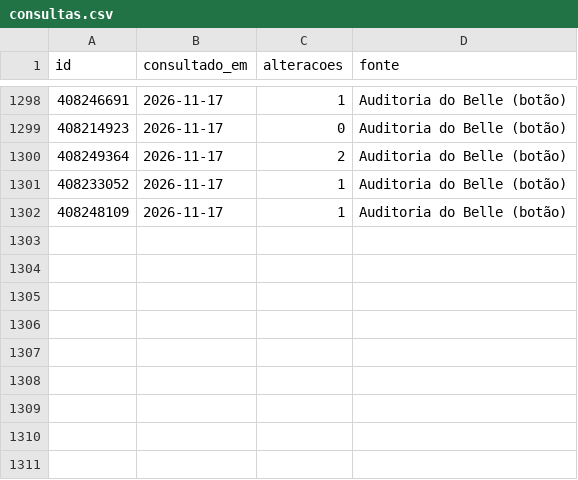
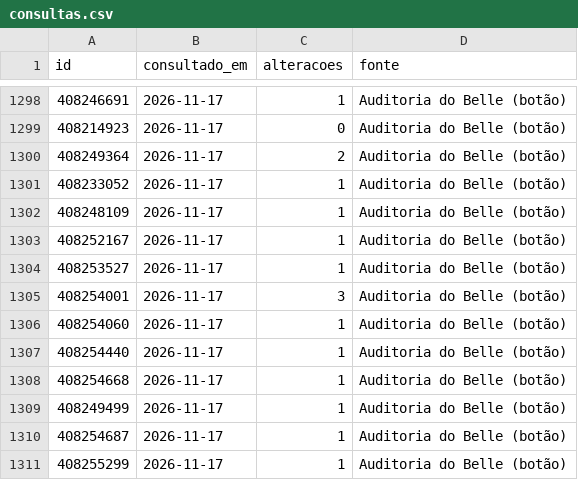
Before and after one commit to pedrovictorferreira089-create/drenesse-validade-planos, a CSV file: dados/monitor/consultas.csv, drawn as a sheet; only a part is shown, gaps mark what is left out; the diff names each change by its address in the sheet, - before the commit and + after, or states it on an @@ line.

```diff
--- a/dados/monitor/consultas.csv
+++ b/dados/monitor/consultas.csv
+row 1303: 408252167 | 2026-11-17 | 1 | Auditoria do Belle (botão)
+row 1304: 408253527 | 2026-11-17 | 1 | Auditoria do Belle (botão)
+row 1305: 408254001 | 2026-11-17 | 3 | Auditoria do Belle (botão)
+row 1306: 408254060 | 2026-11-17 | 1 | Auditoria do Belle (botão)
+row 1307: 408254440 | 2026-11-17 | 1 | Auditoria do Belle (botão)
+row 1308: 408254668 | 2026-11-17 | 1 | Auditoria do Belle (botão)
+row 1309: 408249499 | 2026-11-17 | 1 | Auditoria do Belle (botão)
+row 1310: 408254687 | 2026-11-17 | 1 | Auditoria do Belle (botão)
+row 1311: 408255299 | 2026-11-17 | 1 | Auditoria do Belle (botão)
```
Also changed, not shown: dados/monitor/auditoria_belle.csv, 1 other file.
